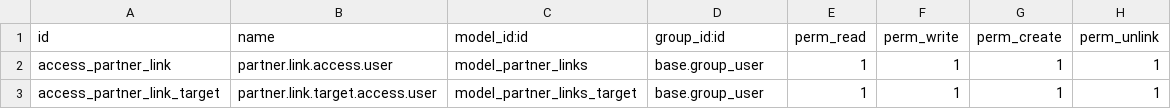
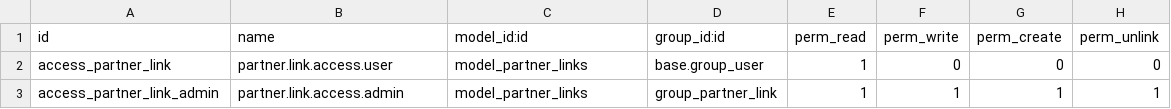
Before and after one commit to vertelab/odoo-af, a CSV file: contact_links/security/ir.model.access.csv, drawn as a sheet.

Commit message:
AFC-1369 contact_links: Changed link handling.

```diff
--- a/contact_links/security/ir.model.access.csv
+++ b/contact_links/security/ir.model.access.csv
@@ -1,3 +1,3 @@
 id,name,model_id:id,group_id:id,perm_read,perm_write,perm_create,perm_unlink
-access_partner_link,partner.link.access.user,model_partner_links,base.group_user,1,1,1,1
-access_partner_link_target,partner.link.target.access.user,model_partner_links_target,base.group_user,1,1,1,1
+access_partner_link,partner.link.access.user,model_partner_links,base.group_user,1,0,0,0
+access_partner_link_admin,partner.link.access.admin,model_partner_links,group_partner_link,1,1,1,1
```
Also changed, not shown: 7 other files.
